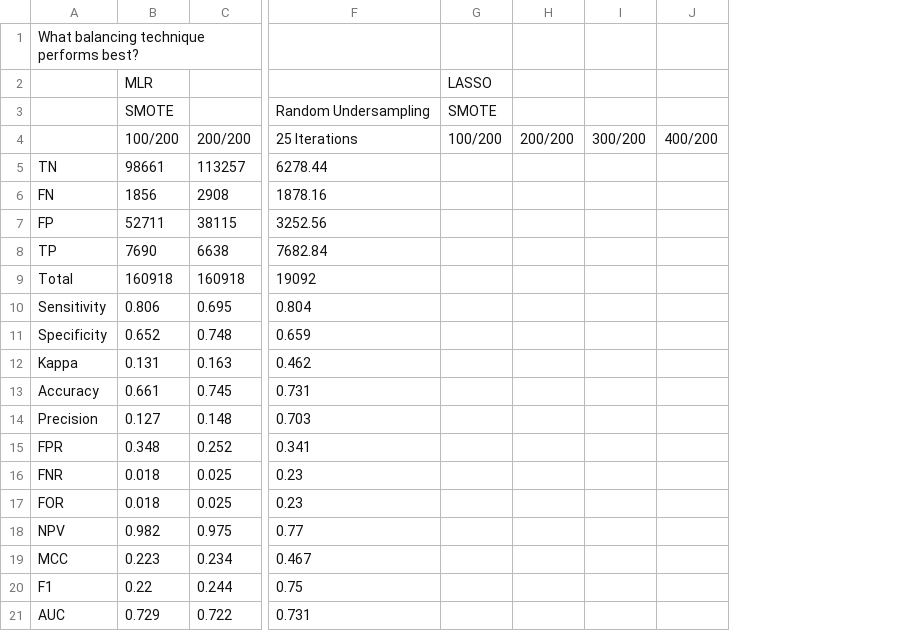
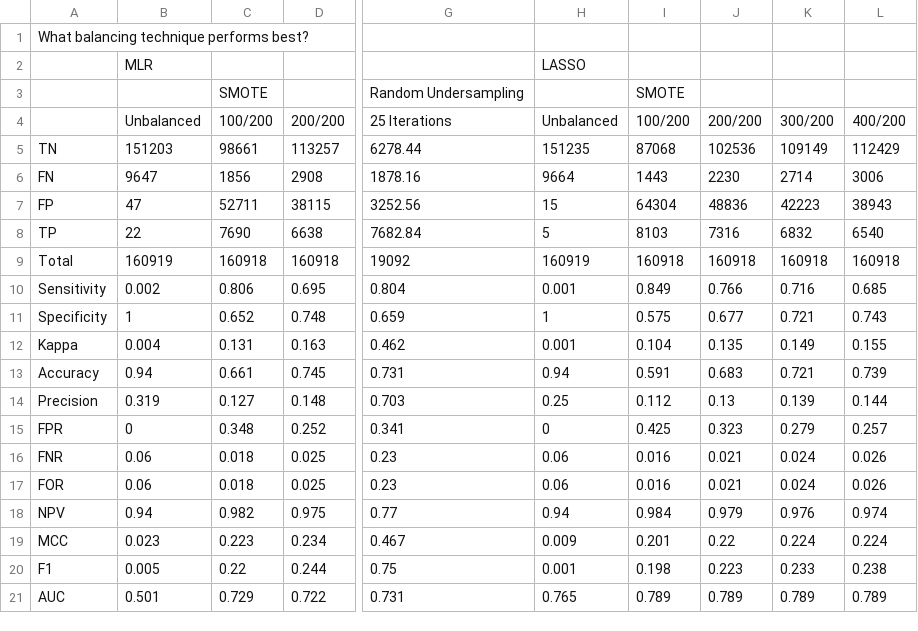
Before and after one commit to stilianoudakis/TAD_predictive_modeling, a CSV file: Manuscript/Tables/gm12878_classimbalance.csv, drawn as a sheet; only a part is shown, gaps mark what is left out; removed rows and columns are numbered as before the commit, all else as after; the diff names each change by its address in the sheet, - before the commit and + after, or states it on an @@ line.

Commit message:
added perfs for smote using lasso

```diff
--- a/Manuscript/Tables/gm12878_classimbalance.csv
+++ b/Manuscript/Tables/gm12878_classimbalance.csv
+column B, rows 2-21: MLR |  | Unbalanced | 151203 | 9647 | 47 | 22 | 160919 | 0.002 | 1 | 0.004 | 0.94 | 0.319 | 0 | 0.06 | 0.06 | 0.94 | 0.023 | 0.005 | 0.501
-column G, rows 2-4: LASSO | SMOTE | 100/200
-column H, row 4: 200/200
-column I, row 4: 300/200
-column J, row 4: 400/200
+column H, rows 2-21: LASSO |  | Unbalanced | 151235 | 9664 | 15 | 5 | 160919 | 0.001 | 1 | 0.001 | 0.94 | 0.25 | 0 | 0.06 | 0.06 | 0.94 | 0.009 | 0.001 | 0.765
+column I, rows 3-21: SMOTE | 100/200 | 87068 | 1443 | 64304 | 8103 | 160918 | 0.849 | 0.575 | 0.104 | 0.591 | 0.112 | 0.425 | 0.016 | 0.016 | 0.984 | 0.201 | 0.198 | 0.789
+column J, rows 4-21: 200/200 | 102536 | 2230 | 48836 | 7316 | 160918 | 0.766 | 0.677 | 0.135 | 0.683 | 0.13 | 0.323 | 0.021 | 0.021 | 0.979 | 0.22 | 0.223 | 0.789
+column K, rows 4-21: 300/200 | 109149 | 2714 | 42223 | 6832 | 160918 | 0.716 | 0.721 | 0.149 | 0.721 | 0.139 | 0.279 | 0.024 | 0.024 | 0.976 | 0.224 | 0.233 | 0.789
+column L, rows 4-21: 400/200 | 112429 | 3006 | 38943 | 6540 | 160918 | 0.685 | 0.743 | 0.155 | 0.739 | 0.144 | 0.257 | 0.026 | 0.026 | 0.974 | 0.224 | 0.238 | 0.789
-C2: MLR
+C2: (empty)
```
